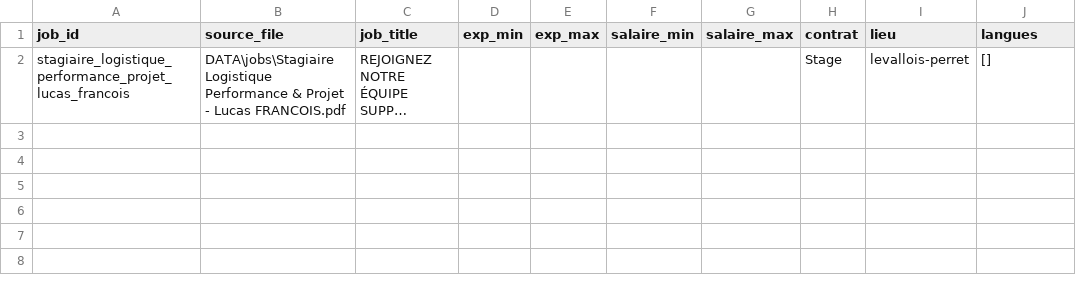
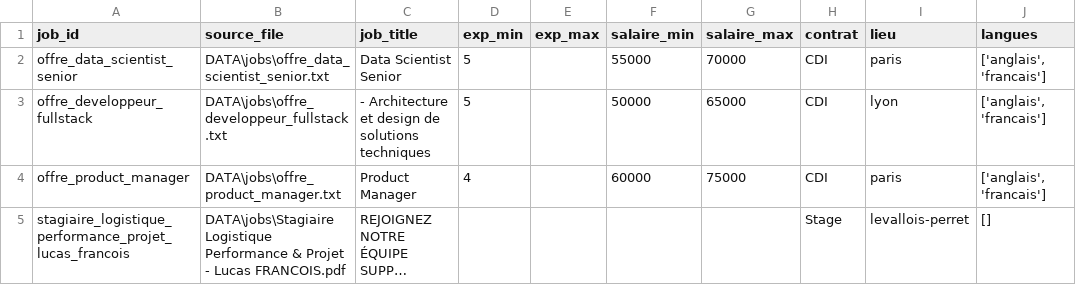
Before and after one commit to Abdoutzo/MULTI-AGENT-CANDIDATE-SELECTION, a CSV file: DATA/processed/jobs.csv, drawn as a sheet; long unchanged cells end in …; the diff names each change by its address in the sheet, - before the commit and + after, or states it on an @@ line.

Commit message:
Changing requirements files and preprocessing data

```diff
--- a/DATA/processed/jobs.csv
+++ b/DATA/processed/jobs.csv
+row 2: offre_data_scientist_senior | DATA\jobs\offre_data_scientist_senior.txt | Data Scientist Senior | 5 |  | 55000 | 70000 | CDI | paris | ['anglais', 'francais']
+row 3: offre_developpeur_fullstack | DATA\jobs\offre_developpeur_fullstack.txt | - Architecture et design de solutions techniques | 5 |  | 50000 | 65000 | CDI | lyon | ['anglais', 'francais']
+row 4: offre_product_manager | DATA\jobs\offre_product_manager.txt | Product Manager | 4 |  | 60000 | 75000 | CDI | paris | ['anglais', 'francais']
```
Also changed, not shown: 28 other files.
